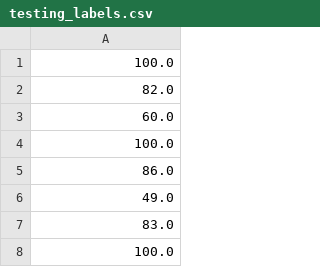
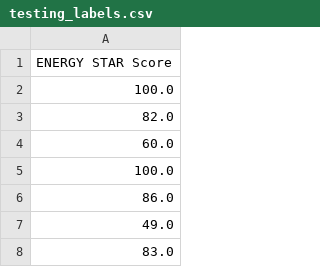
Before and after one commit to Venus713/ml_walkthrough, a CSV file: data/testing_labels.csv, drawn as a sheet; only a part is shown; the shorter side is filled out with more unchanged rows; the diff names each change by its address in the sheet, - before the commit and + after, or states it on an @@ line.

Commit message:
Resaved data

```diff
--- a/data/testing_labels.csv
+++ b/data/testing_labels.csv
+row 1: ENERGY STAR Score
```
Also changed, not shown: data/training_labels.csv, 1 other file.
